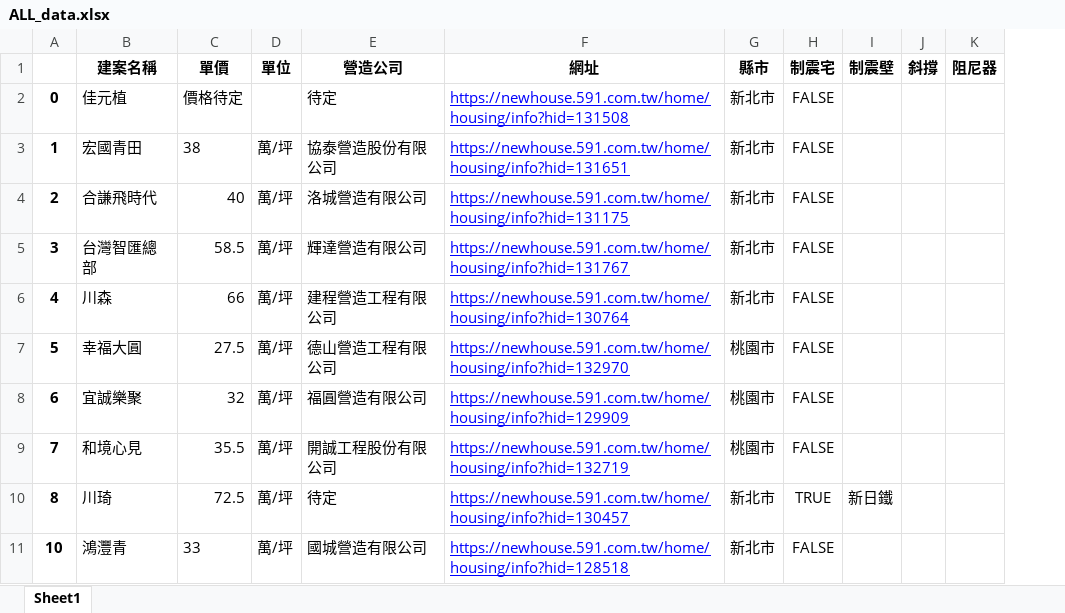
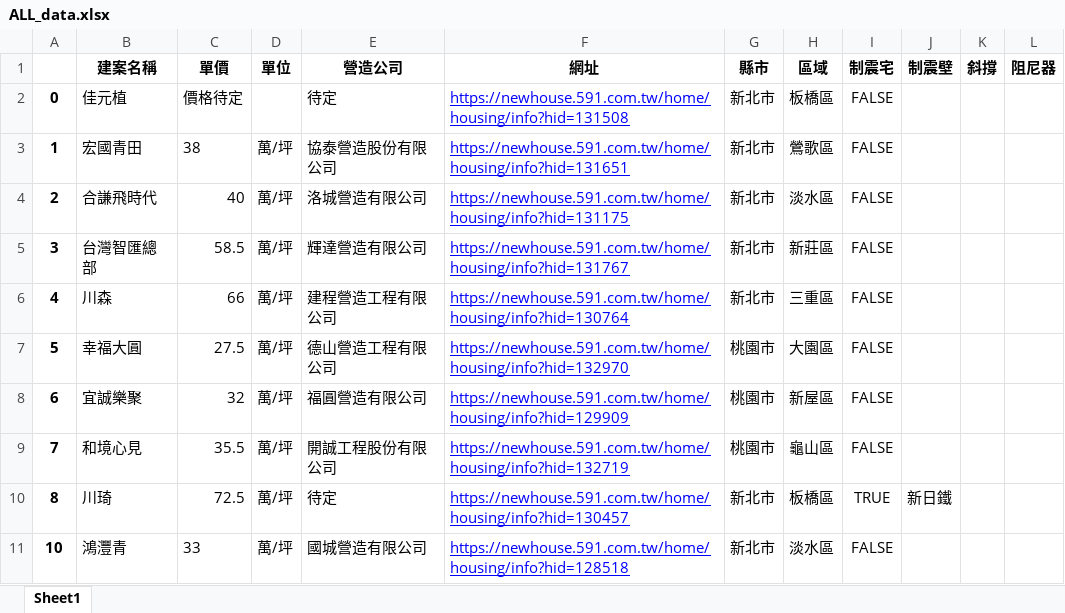
Before and after one commit to Ericlinyuting/Web_Crawler_591, an Excel workbook: ALL_data.xlsx, sheet Sheet1, drawn as a sheet; only a part is shown; values as stored, in another font and other column widths than the file's, no borders; the diff names each change by its address in the sheet, - before the commit and + after, or states it on an @@ line.

```diff
--- a/ALL_data.xlsx (sheet Sheet1)
+++ b/ALL_data.xlsx (sheet Sheet1)
+column H (區域), rows 2-11: 板橋區 | 鶯歌區 | 淡水區 | 新莊區 | 三重區 | 大園區 | 新屋區 | 龜山區 | 板橋區 | 淡水區
```
Also changed, not shown: AST_data.xlsx, 1 other file.
